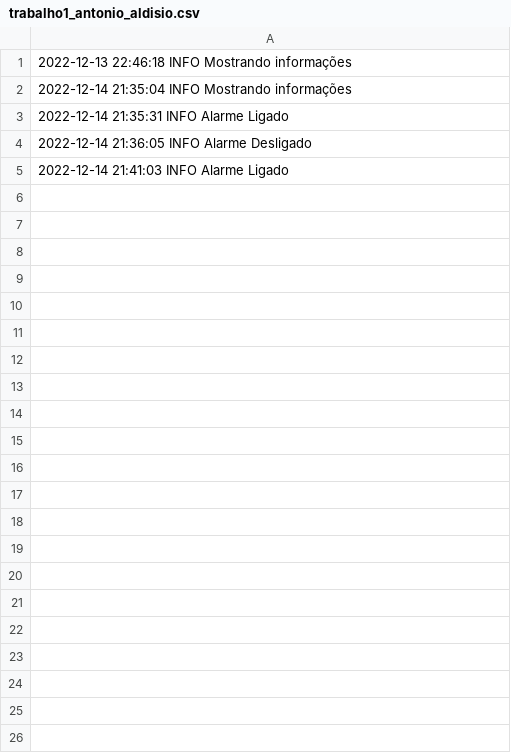
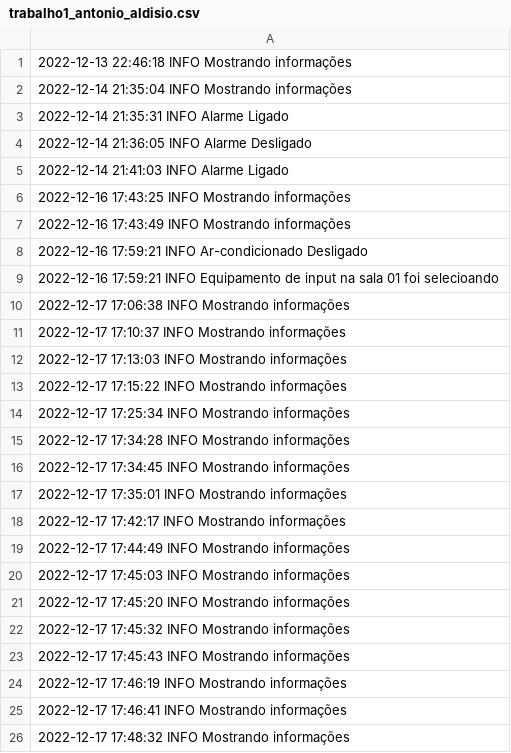
Before and after one commit to AntonioAldisio/-FSE-2022-2-Trabalho-1, a CSV file: src/log/trabalho1_antonio_aldisio.csv, drawn as a sheet; the diff names each change by its address in the sheet, - before the commit and + after, or states it on an @@ line.

```diff
--- a/src/log/trabalho1_antonio_aldisio.csv
+++ b/src/log/trabalho1_antonio_aldisio.csv
+row 6: 2022-12-16 17:43:25 INFO Mostrando informações
+row 7: 2022-12-16 17:43:49 INFO Mostrando informações
+row 8: 2022-12-16 17:59:21 INFO Ar-condicionado Desligado
+row 9: 2022-12-16 17:59:21 INFO Equipamento de input na sala 01 foi selecioando
+row 10: 2022-12-17 17:06:38 INFO Mostrando informações
+row 11: 2022-12-17 17:10:37 INFO Mostrando informações
+row 12: 2022-12-17 17:13:03 INFO Mostrando informações
+row 13: 2022-12-17 17:15:22 INFO Mostrando informações
+row 14: 2022-12-17 17:25:34 INFO Mostrando informações
+row 15: 2022-12-17 17:34:28 INFO Mostrando informações
+row 16: 2022-12-17 17:34:45 INFO Mostrando informações
+row 17: 2022-12-17 17:35:01 INFO Mostrando informações
+row 18: 2022-12-17 17:42:17 INFO Mostrando informações
+row 19: 2022-12-17 17:44:49 INFO Mostrando informações
+row 20: 2022-12-17 17:45:03 INFO Mostrando informações
+row 21: 2022-12-17 17:45:20 INFO Mostrando informações
+row 22: 2022-12-17 17:45:32 INFO Mostrando informações
+row 23: 2022-12-17 17:45:43 INFO Mostrando informações
+row 24: 2022-12-17 17:46:19 INFO Mostrando informações
+row 25: 2022-12-17 17:46:41 INFO Mostrando informações
+row 26: 2022-12-17 17:48:32 INFO Mostrando informações
```
Also changed, not shown: 22 other files.
